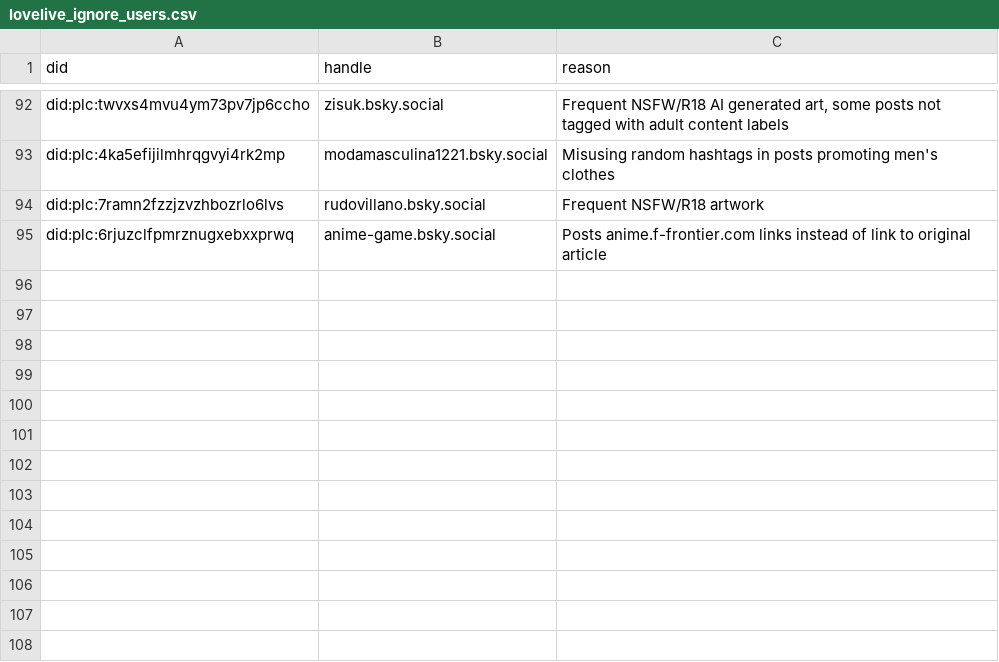
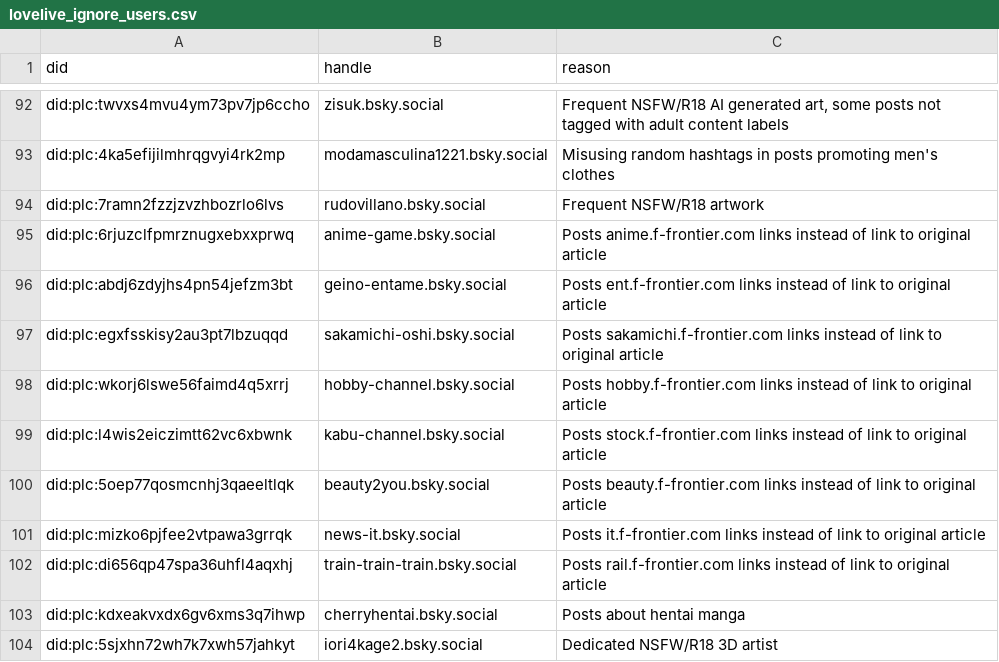
Before and after one commit to p1timmy/bsky-feeds, a CSV file: lists/lovelive_ignore_users.csv, drawn as a sheet; only a part is shown, gaps mark what is left out; the diff names each change by its address in the sheet, - before the commit and + after, or states it on an @@ line.

Commit message:
Add article summary, NSFW accounts to LoveLive! feed user ignore list

```diff
--- a/lists/lovelive_ignore_users.csv
+++ b/lists/lovelive_ignore_users.csv
+row 96: did:plc:abdj6zdyjhs4pn54jefzm3bt | geino-entame.bsky.social | Posts ent.f-frontier.com links instead of link to original article
+row 97: did:plc:egxfsskisy2au3pt7lbzuqqd | sakamichi-oshi.bsky.social | Posts sakamichi.f-frontier.com links instead of link to original article
+row 98: did:plc:wkorj6lswe56faimd4q5xrrj | hobby-channel.bsky.social | Posts hobby.f-frontier.com links instead of link to original article
+row 99: did:plc:l4wis2eiczimtt62vc6xbwnk | kabu-channel.bsky.social | Posts stock.f-frontier.com links instead of link to original article
+row 100: did:plc:5oep77qosmcnhj3qaeeltlqk | beauty2you.bsky.social | Posts beauty.f-frontier.com links instead of link to original article
+row 101: did:plc:mizko6pjfee2vtpawa3grrqk | news-it.bsky.social | Posts it.f-frontier.com links instead of link to original article
+row 102: did:plc:di656qp47spa36uhfl4aqxhj | train-train-train.bsky.social | Posts rail.f-frontier.com links instead of link to original article
+row 103: did:plc:kdxeakvxdx6gv6xms3q7ihwp | cherryhentai.bsky.social | Posts about hentai manga
+row 104: did:plc:5sjxhn72wh7k7xwh57jahkyt | iori4kage2.bsky.social | Dedicated NSFW/R18 3D artist
```
